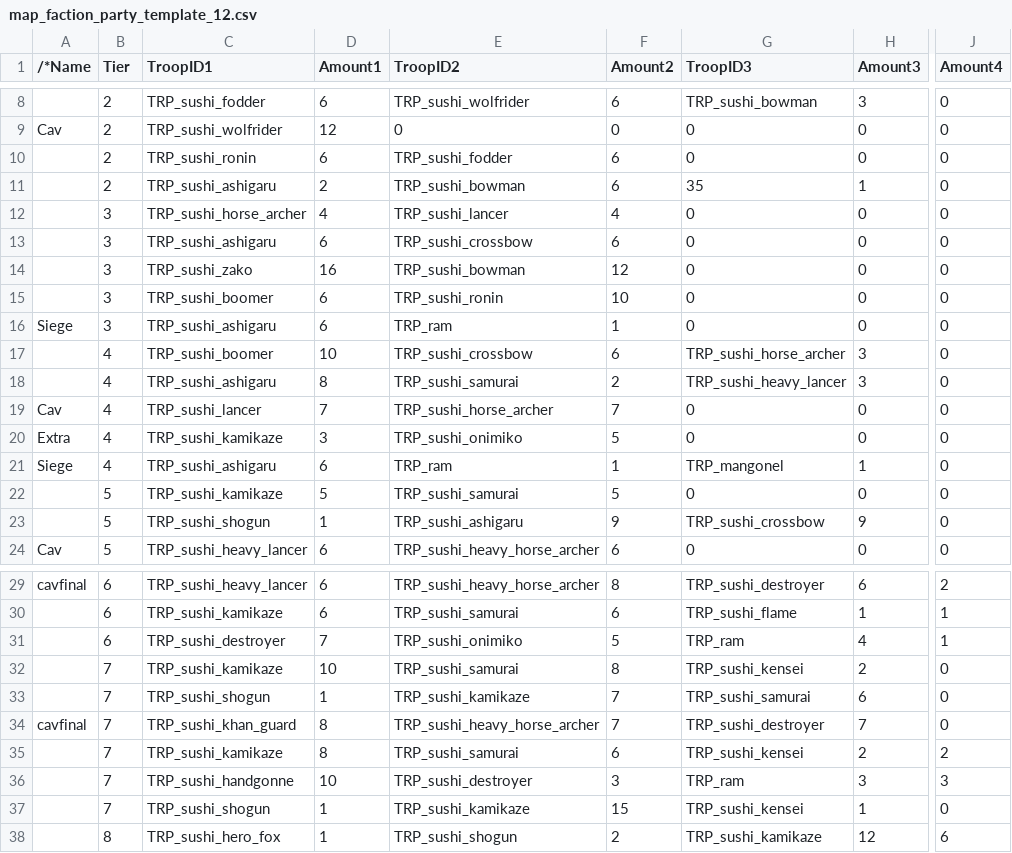
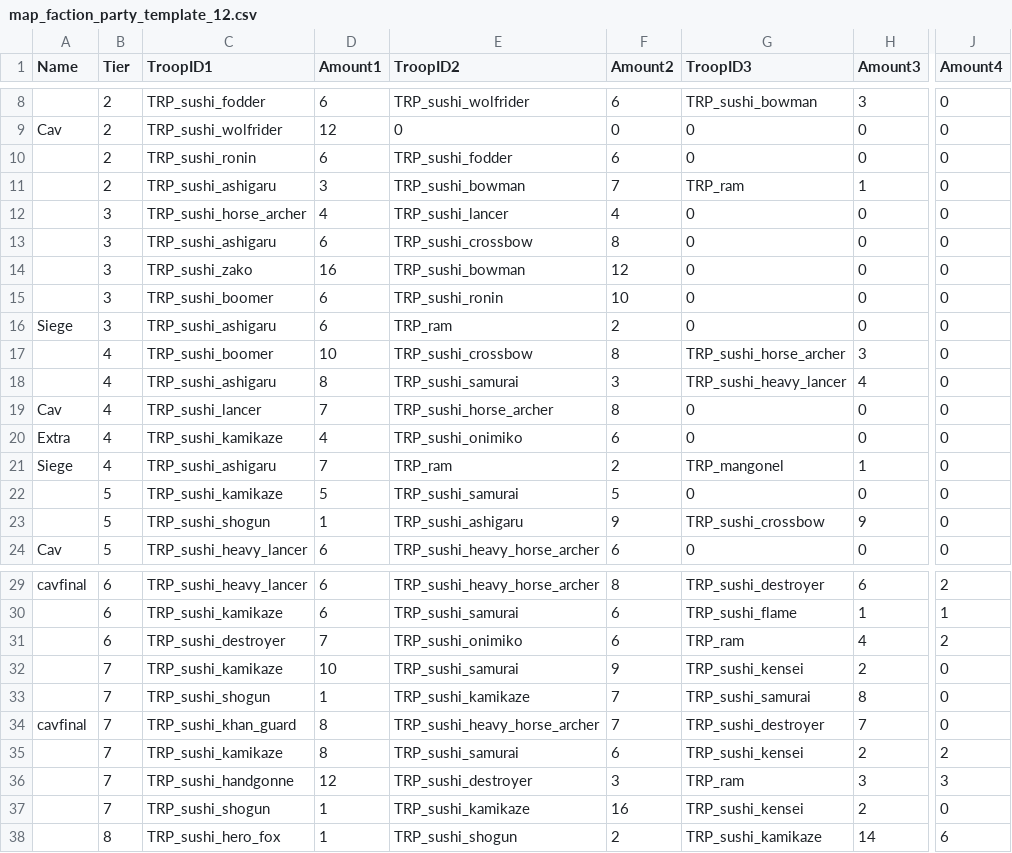
Before and after one commit to TokyoHuskarl/DIS_Legacy_core, a CSV file: source/Maps/Legacy_Endu_Arena/map_faction_party_template_12.csv, drawn as a sheet; only a part is shown, gaps mark what is left out; the diff names each change by its address in the sheet, - before the commit and + after, or states it on an @@ line.

Commit message:
slight opt / arena adjustment

```diff
--- a/source/Maps/Legacy_Endu_Arena/map_faction_party_template_12.csv
+++ b/source/Maps/Legacy_Endu_Arena/map_faction_party_template_12.csv
-A1: /*Name
+A1: Name
-D11 (Amount1): 2
+D11 (Amount1): 3
-F11 (Amount2): 6
+F11 (Amount2): 7
-G11 (TroopID3): 35
+G11 (TroopID3): TRP_ram
-F13 (Amount2): 6
+F13 (Amount2): 8
-F16 (Amount2): 1
+F16 (Amount2): 2
-F17 (Amount2): 6
+F17 (Amount2): 8
-F18 (Amount2): 2
+F18 (Amount2): 3
-H18 (Amount3): 3
+H18 (Amount3): 4
-F19 (Amount2): 7
+F19 (Amount2): 8
-D20 (Amount1): 3
+D20 (Amount1): 4
-F20 (Amount2): 5
+F20 (Amount2): 6
-D21 (Amount1): 6
+D21 (Amount1): 7
-F21 (Amount2): 1
+F21 (Amount2): 2
-F31 (Amount2): 5
+F31 (Amount2): 6
-J31 (Amount4): 1
+J31 (Amount4): 2
-F32 (Amount2): 8
+F32 (Amount2): 9
-H33 (Amount3): 6
+H33 (Amount3): 8
-D36 (Amount1): 10
+D36 (Amount1): 12
-F37 (Amount2): 15
+F37 (Amount2): 16
-H37 (Amount3): 1
+H37 (Amount3): 2
-H38 (Amount3): 12
+H38 (Amount3): 14
```
Also changed, not shown: source/Maps/Legacy_Endu_Arena/map_faction_party_template_1.csv, 6 other files.
